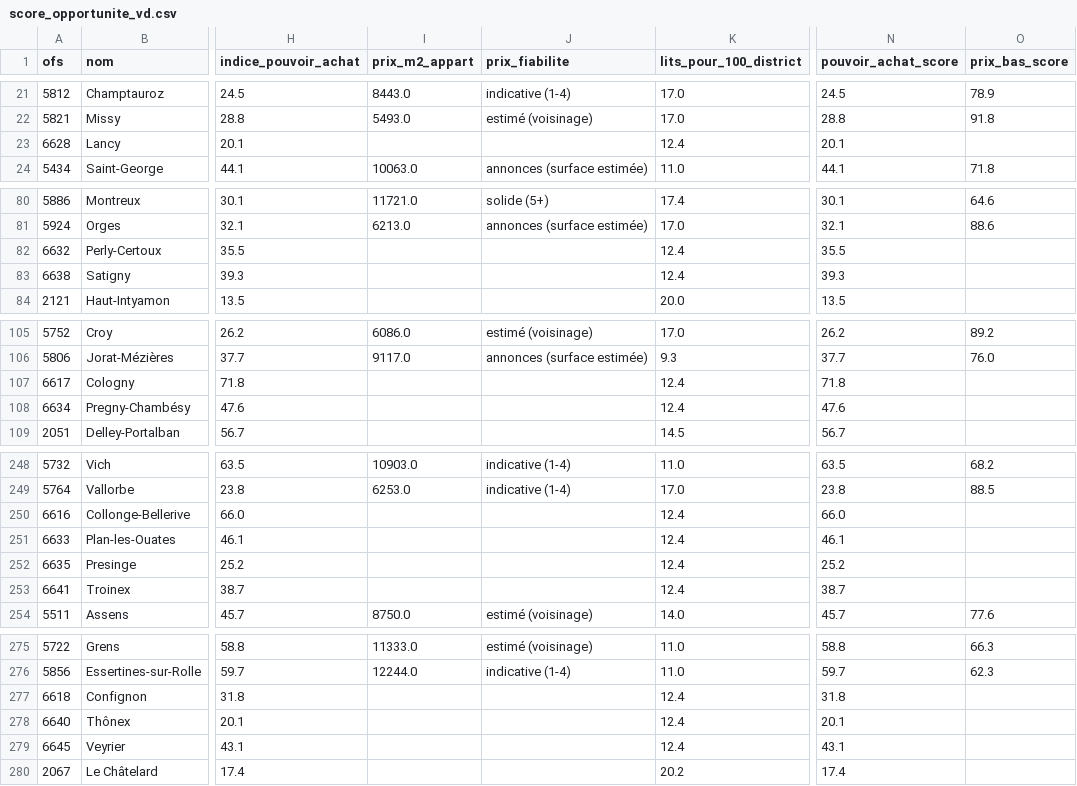
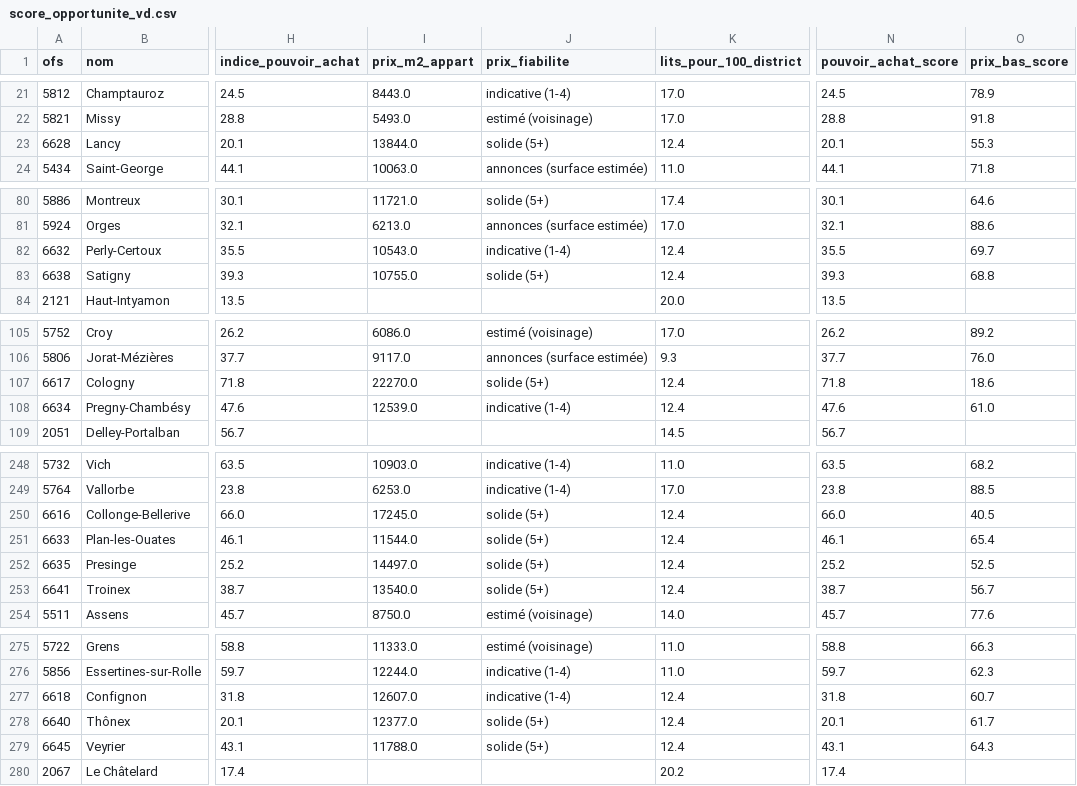
Before and after one commit to csgerwan/senior-invest-ch, a CSV file: data/processed/score_opportunite_vd.csv, drawn as a sheet; only a part is shown, gaps mark what is left out; the diff covers the shown part only; the diff names each change by its address in the sheet, - before the commit and + after, or states it on an @@ line.

```diff
--- a/data/processed/score_opportunite_vd.csv
+++ b/data/processed/score_opportunite_vd.csv
-I23 (prix_m2_appart): (empty)
+I23 (prix_m2_appart): 13844.0
-J23 (prix_fiabilite): (empty)
+J23 (prix_fiabilite): solide (5+)
-O23 (prix_bas_score): (empty)
+O23 (prix_bas_score): 55.3
-I82 (prix_m2_appart): (empty)
+I82 (prix_m2_appart): 10543.0
-J82 (prix_fiabilite): (empty)
+J82 (prix_fiabilite): indicative (1-4)
-O82 (prix_bas_score): (empty)
+O82 (prix_bas_score): 69.7
-I83 (prix_m2_appart): (empty)
+I83 (prix_m2_appart): 10755.0
-J83 (prix_fiabilite): (empty)
+J83 (prix_fiabilite): solide (5+)
-O83 (prix_bas_score): (empty)
+O83 (prix_bas_score): 68.8
-I107 (prix_m2_appart): (empty)
+I107 (prix_m2_appart): 22270.0
-J107 (prix_fiabilite): (empty)
+J107 (prix_fiabilite): solide (5+)
-O107 (prix_bas_score): (empty)
+O107 (prix_bas_score): 18.6
-I108 (prix_m2_appart): (empty)
+I108 (prix_m2_appart): 12539.0
-J108 (prix_fiabilite): (empty)
+J108 (prix_fiabilite): indicative (1-4)
-O108 (prix_bas_score): (empty)
+O108 (prix_bas_score): 61.0
-I250 (prix_m2_appart): (empty)
+I250 (prix_m2_appart): 17245.0
-J250:J253 (prix_fiabilite): (empty)
+J250:J253 (prix_fiabilite): solide (5+)
-O250 (prix_bas_score): (empty)
+O250 (prix_bas_score): 40.5
-I251 (prix_m2_appart): (empty)
+I251 (prix_m2_appart): 11544.0
-O251 (prix_bas_score): (empty)
+O251 (prix_bas_score): 65.4
-I252 (prix_m2_appart): (empty)
+I252 (prix_m2_appart): 14497.0
-O252 (prix_bas_score): (empty)
+O252 (prix_bas_score): 52.5
-I253 (prix_m2_appart): (empty)
+I253 (prix_m2_appart): 13540.0
-O253 (prix_bas_score): (empty)
+O253 (prix_bas_score): 56.7
-I277 (prix_m2_appart): (empty)
+I277 (prix_m2_appart): 12607.0
-J277 (prix_fiabilite): (empty)
+J277 (prix_fiabilite): indicative (1-4)
-O277 (prix_bas_score): (empty)
+O277 (prix_bas_score): 60.7
-I278 (prix_m2_appart): (empty)
+I278 (prix_m2_appart): 12377.0
-J278:J279 (prix_fiabilite): (empty)
+J278:J279 (prix_fiabilite): solide (5+)
-O278 (prix_bas_score): (empty)
+O278 (prix_bas_score): 61.7
-I279 (prix_m2_appart): (empty)
+I279 (prix_m2_appart): 11788.0
-O279 (prix_bas_score): (empty)
+O279 (prix_bas_score): 64.3
```
Also changed, not shown: 99 edited cells elsewhere in this file, data/processed/radar_vd.csv, 6 other files.
